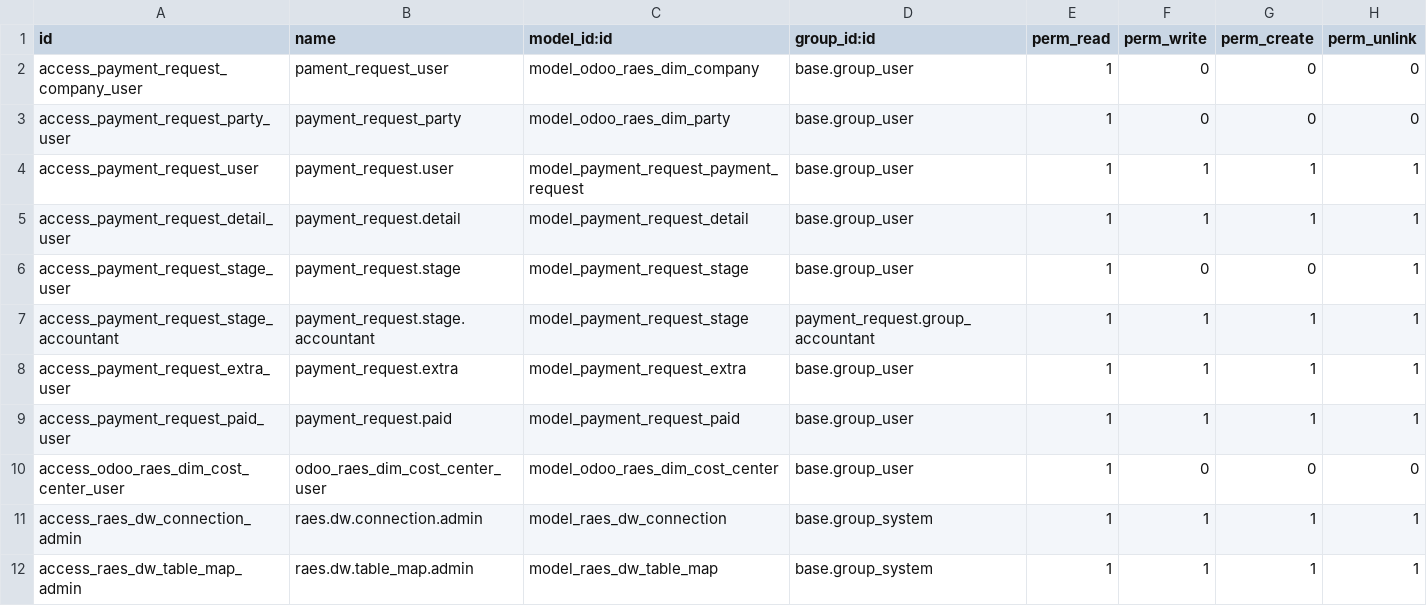
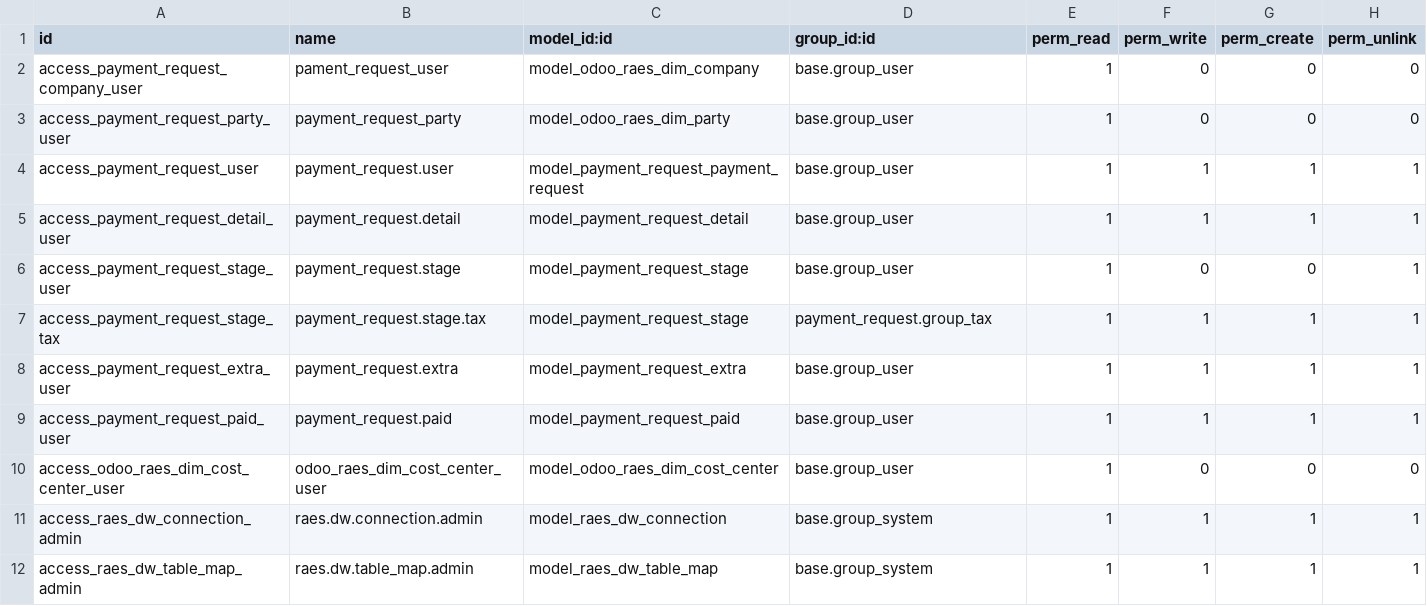
Before and after one commit to ShakaAccount/ShakaERP_Source, a CSV file: addons/payment_request/security/ir.model.access.csv, drawn as a sheet; only a part is shown.

Commit message:
Add tax, acc mgmt, treasurer workflow stages
Replace accounting/accounting_approved states with
accountant_review, tax_review, acc_mgmt_review, treasury.
Rename paid line fields (paid_amount, tracking_no,
cheque_no, payment_declaration_no); treasurer must enter
at least one paid row before closing the request.

```diff
--- a/addons/payment_request/security/ir.model.access.csv
+++ b/addons/payment_request/security/ir.model.access.csv
@@ -6,3 +6,3 @@ access_payment_request_detail_user,payment_request.detail,model_payment_request_
 access_payment_request_stage_user,payment_request.stage,model_payment_request_stage,base.group_user,1,0,0,1
-access_payment_request_stage_accountant,payment_request.stage.accountant,model_payment_request_stage,payment_request.group_accountant,1,1,1,1
+access_payment_request_stage_tax,payment_request.stage.tax,model_payment_request_stage,payment_request.group_tax,1,1,1,1
 access_payment_request_extra_user,payment_request.extra,model_payment_request_extra,base.group_user,1,1,1,1
```
Also changed, not shown: 3 other files.
